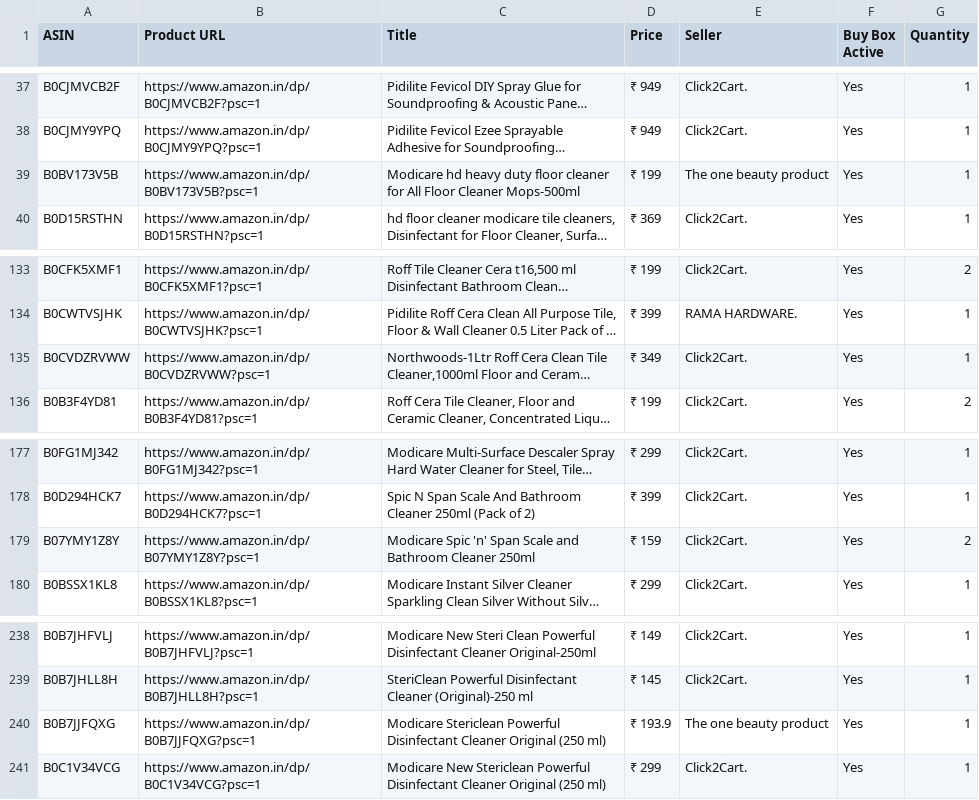
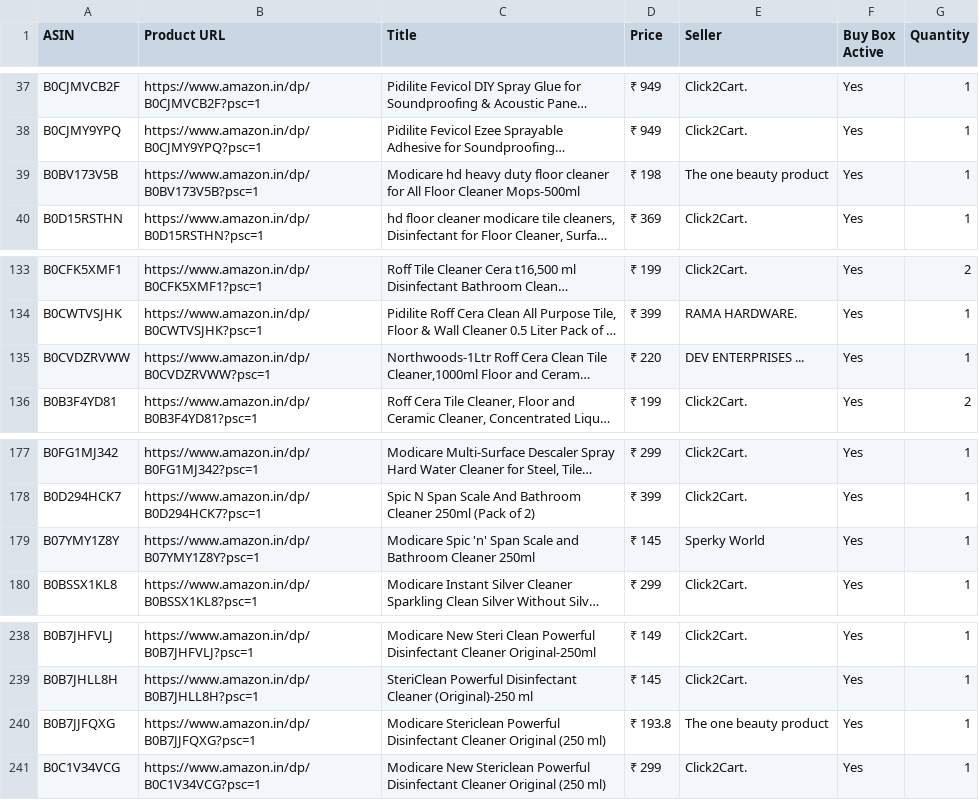
Before and after one commit to egaurav006/amazon-scraper, a CSV file: amazon_data.csv, drawn as a sheet; only a part is shown, gaps mark what is left out; long unchanged cells end in …; the diff covers the shown part only; the diff names each change by its address in the sheet, - before the commit and + after, or states it on an @@ line.

```diff
--- a/amazon_data.csv
+++ b/amazon_data.csv
-D39 (Price): ₹ 199
+D39 (Price): ₹ 198
-D135 (Price): ₹ 349
+D135 (Price): ₹ 220
-E135 (Seller): Click2Cart.
+E135 (Seller): DEV ENTERPRISES ...
-D179 (Price): ₹ 159
+D179 (Price): ₹ 145
-E179 (Seller): Click2Cart.
+E179 (Seller): Sperky World
-G179 (Quantity): 2
+G179 (Quantity): 1
-D240 (Price): ₹ 193.9
+D240 (Price): ₹ 193.8
```
Also changed, not shown: 23 edited cells elsewhere in this file.
